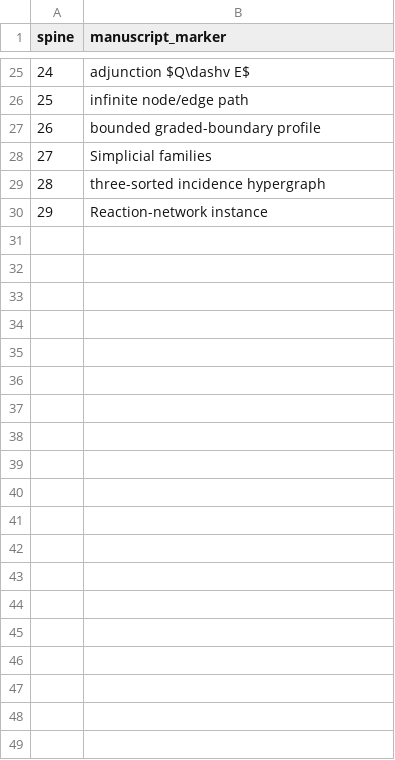
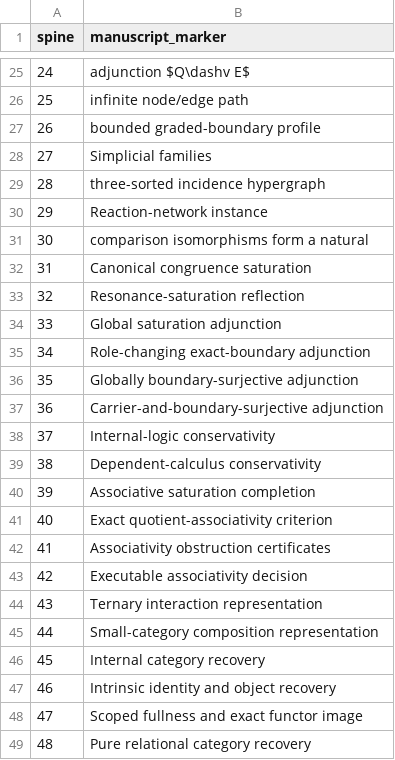
Before and after one commit to com-junkawasaki/inc, a TSV file: docs/papers/manuscript-theorem-map.tsv, drawn as a sheet; only a part is shown, gaps mark what is left out; the diff covers the shown part only; the diff names each change by its address in the sheet, - before the commit and + after, or states it on an @@ line.

```diff
--- a/docs/papers/manuscript-theorem-map.tsv
+++ b/docs/papers/manuscript-theorem-map.tsv
+row 31: 30 | comparison isomorphisms form a natural
+row 32: 31 | Canonical congruence saturation
+row 33: 32 | Resonance-saturation reflection
+row 34: 33 | Global saturation adjunction
+row 35: 34 | Role-changing exact-boundary adjunction
+row 36: 35 | Globally boundary-surjective adjunction
+row 37: 36 | Carrier-and-boundary-surjective adjunction
+row 38: 37 | Internal-logic conservativity
+row 39: 38 | Dependent-calculus conservativity
+row 40: 39 | Associative saturation completion
+row 41: 40 | Exact quotient-associativity criterion
+row 42: 41 | Associativity obstruction certificates
+row 43: 42 | Executable associativity decision
+row 44: 43 | Ternary interaction representation
+row 45: 44 | Small-category composition representation
+row 46: 45 | Internal category recovery
+row 47: 46 | Intrinsic identity and object recovery
+row 48: 47 | Scoped fullness and exact functor image
+row 49: 48 | Pure relational category recovery
```
Also changed, not shown: 58 added rows elsewhere in this file, 18 other files.
